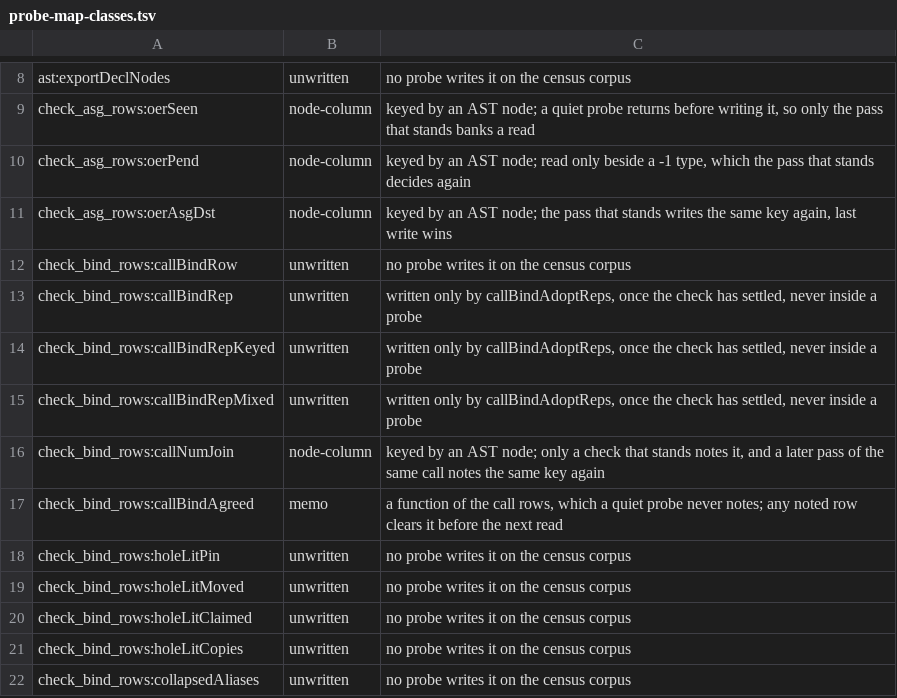
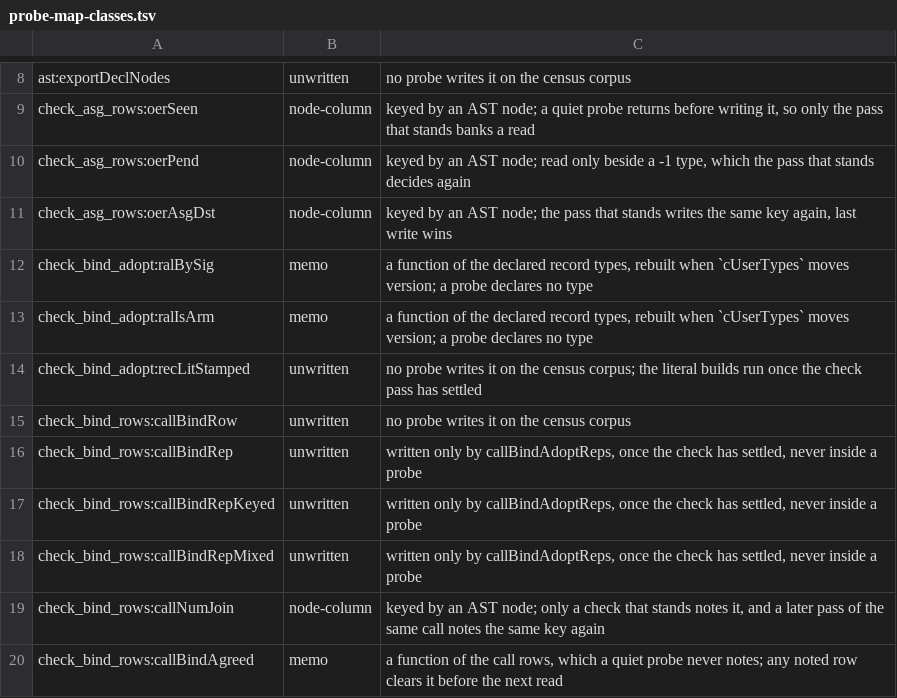
Before and after one commit to voces/vl, a TSV file: scripts/probe-map-classes.tsv, drawn as a sheet; only a part is shown, gaps mark what is left out; the shorter side is filled out with more unchanged rows; the diff names each change by its address in the sheet, - before the commit and + after, or states it on an @@ line.

```diff
--- a/scripts/probe-map-classes.tsv
+++ b/scripts/probe-map-classes.tsv
+row 12: check_bind_adopt:ralBySig | memo | a function of the declared record types, rebuilt when `cUserTypes` moves version; a probe declares no type
+row 13: check_bind_adopt:ralIsArm | memo | a function of the declared record types, rebuilt when `cUserTypes` moves version; a probe declares no type
+row 14: check_bind_adopt:recLitStamped | unwritten | no probe writes it on the census corpus; the literal builds run once the check pass has settled
```
Also changed, not shown: 9 other files.
